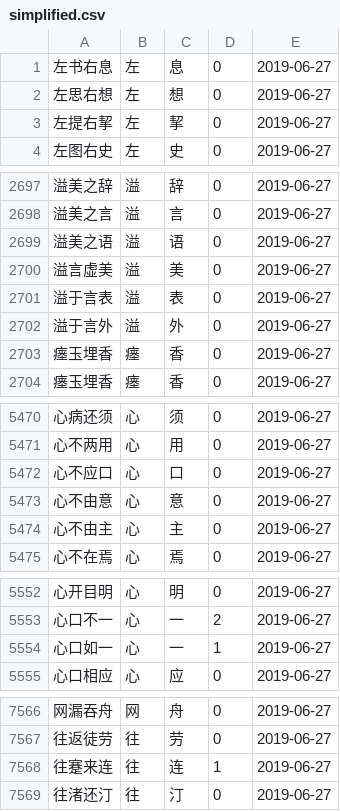
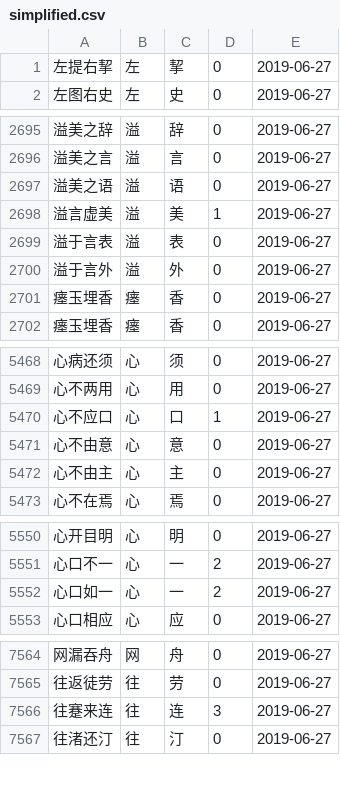
Before and after one commit to Raibows/ChineseWordPlay, a CSV file: demo/simplified.csv, drawn as a sheet; only a part is shown, gaps mark what is left out; the diff covers the shown part only.

```diff
--- a/demo/simplified.csv
+++ b/demo/simplified.csv
@@ -1,3 +1 @@
-左书右息,左,息,0,2019-06-27
-左思右想,左,想,0,2019-06-27
 左提右挈,左,挈,0,2019-06-27
@@ -2699,3 +2697,3 @@
 溢美之语,溢,语,0,2019-06-27
-溢言虚美,溢,美,0,2019-06-27
+溢言虚美,溢,美,1,2019-06-27
 溢于言表,溢,表,0,2019-06-27
@@ -5471,3 +5469,3 @@
 心不两用,心,用,0,2019-06-27
-心不应口,心,口,0,2019-06-27
+心不应口,心,口,1,2019-06-27
 心不由意,心,意,0,2019-06-27
@@ -5553,3 +5551,3 @@
 心口不一,心,一,2,2019-06-27
-心口如一,心,一,1,2019-06-27
+心口如一,心,一,2,2019-06-27
 心口相应,心,应,0,2019-06-27
@@ -7567,3 +7565,3 @@
 往返徒劳,往,劳,0,2019-06-27
-往蹇来连,往,连,1,2019-06-27
+往蹇来连,往,连,3,2019-06-27
 往渚还汀,往,汀,0,2019-06-27
```
Also changed, not shown: 11 edited cells elsewhere in this file, 1 other file.
